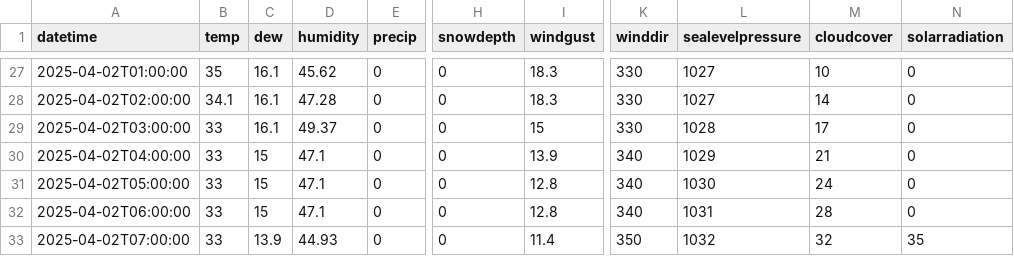
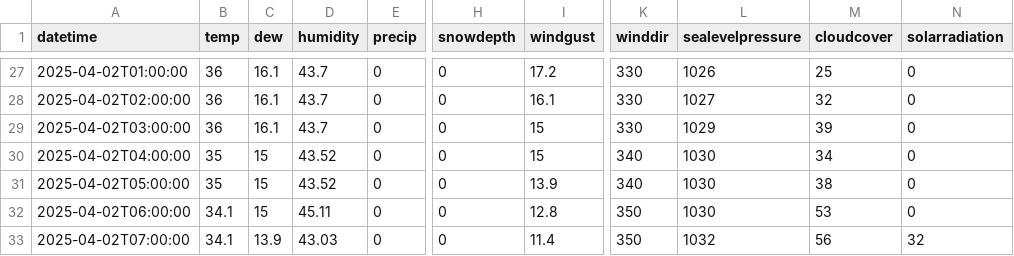
Before and after one commit to MatGBU/Senior-project, a CSV file: weather_forecast_test.csv, drawn as a sheet; only a part is shown, gaps mark what is left out; the diff covers the shown part only; the diff names each change by its address in the sheet, - before the commit and + after, or states it on an @@ line.

```diff
--- a/weather_forecast_test.csv
+++ b/weather_forecast_test.csv
-B27 (temp): 35
+B27 (temp): 36
-D27 (humidity): 45.62
+D27 (humidity): 43.7
-I27 (windgust): 18.3
+I27 (windgust): 17.2
-L27 (sealevelpressure): 1027
+L27 (sealevelpressure): 1026
-M27 (cloudcover): 10
+M27 (cloudcover): 25
-B28 (temp): 34.1
+B28 (temp): 36
-D28 (humidity): 47.28
+D28 (humidity): 43.7
-I28 (windgust): 18.3
+I28 (windgust): 16.1
-M28 (cloudcover): 14
+M28 (cloudcover): 32
-B29 (temp): 33
+B29 (temp): 36
-D29 (humidity): 49.37
+D29 (humidity): 43.7
-L29 (sealevelpressure): 1028
+L29 (sealevelpressure): 1029
-M29 (cloudcover): 17
+M29 (cloudcover): 39
-B30:B31 (temp): 33
+B30:B31 (temp): 35
-D30:D31 (humidity): 47.1
+D30:D31 (humidity): 43.52
-I30 (windgust): 13.9
+I30 (windgust): 15
-L30 (sealevelpressure): 1029
+L30 (sealevelpressure): 1030
-M30 (cloudcover): 21
+M30 (cloudcover): 34
-I31 (windgust): 12.8
+I31 (windgust): 13.9
-M31 (cloudcover): 24
+M31 (cloudcover): 38
-B32:B33 (temp): 33
+B32:B33 (temp): 34.1
-D32 (humidity): 47.1
+D32 (humidity): 45.11
-K32 (winddir): 340
+K32 (winddir): 350
-L32 (sealevelpressure): 1031
+L32 (sealevelpressure): 1030
-M32 (cloudcover): 28
+M32 (cloudcover): 53
-D33 (humidity): 44.93
+D33 (humidity): 43.03
-M33 (cloudcover): 32
+M33 (cloudcover): 56
-N33 (solarradiation): 35
+N33 (solarradiation): 32
```
Also changed, not shown: 164 edited cells elsewhere in this file, energy_predictions_2025-04-01.csv, testing.csv, 1 other file.
